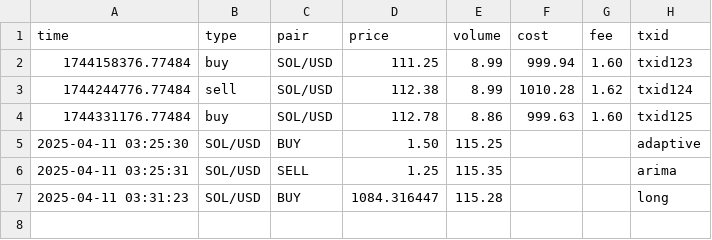
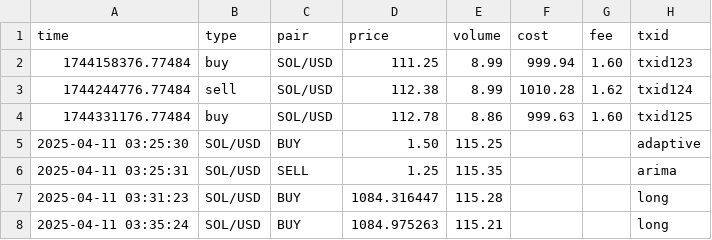
Before and after one commit to LiftOffr/LiftOffr-Bot, a CSV file: trades.csv, drawn as a sheet; the diff names each change by its address in the sheet, - before the commit and + after, or states it on an @@ line.

```diff
--- a/trades.csv
+++ b/trades.csv
+row 8: 2025-04-11 03:35:24 | SOL/USD | BUY | 1084.975263 | 115.21 |  |  | long
```
